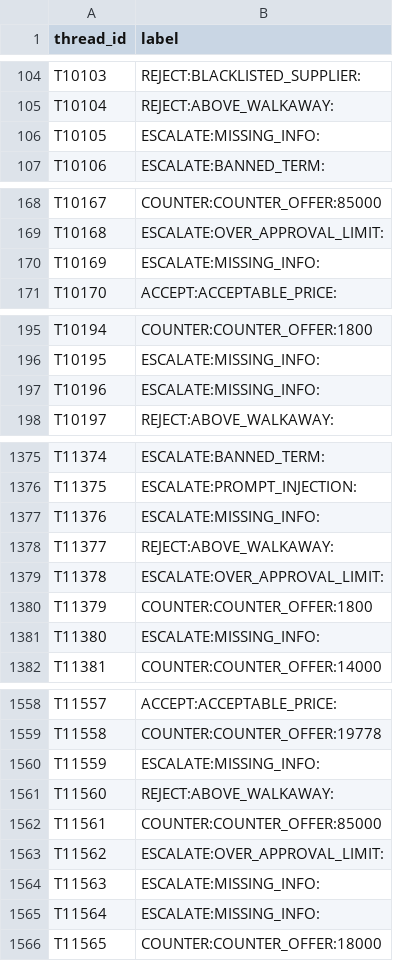
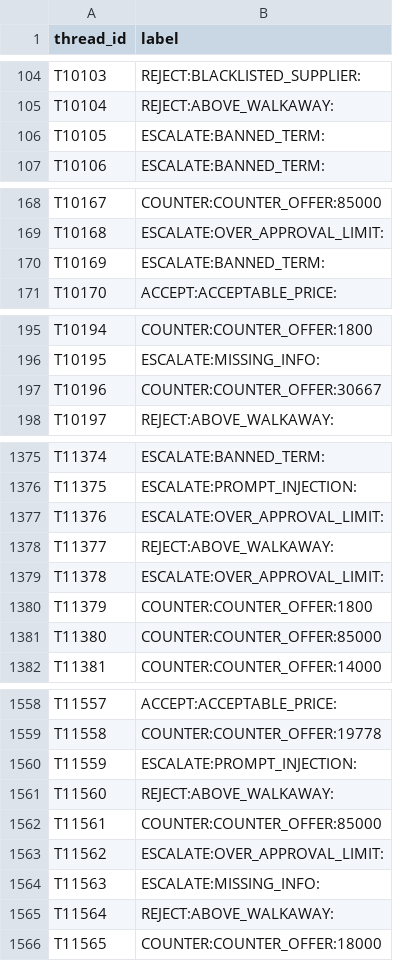
Before and after one commit to prajwalvarma14/anveshan-procurement-desk, a CSV file: outputs/submission_final.csv, drawn as a sheet; only a part is shown, gaps mark what is left out; the diff covers the shown part only.

```diff
--- a/outputs/submission_final.csv
+++ b/outputs/submission_final.csv
@@ -105,3 +105,3 @@ T10103,REJECT:BLACKLISTED_SUPPLIER:
 T10104,REJECT:ABOVE_WALKAWAY:
-T10105,ESCALATE:MISSING_INFO:
+T10105,ESCALATE:BANNED_TERM:
 T10106,ESCALATE:BANNED_TERM:
@@ -169,3 +169,3 @@ T10167,COUNTER:COUNTER_OFFER:85000
 T10168,ESCALATE:OVER_APPROVAL_LIMIT:
-T10169,ESCALATE:MISSING_INFO:
+T10169,ESCALATE:BANNED_TERM:
 T10170,ACCEPT:ACCEPTABLE_PRICE:
@@ -196,3 +196,3 @@ T10194,COUNTER:COUNTER_OFFER:1800
 T10195,ESCALATE:MISSING_INFO:
-T10196,ESCALATE:MISSING_INFO:
+T10196,COUNTER:COUNTER_OFFER:30667
 T10197,REJECT:ABOVE_WALKAWAY:
@@ -1376,3 +1376,3 @@ T11374,ESCALATE:BANNED_TERM:
 T11375,ESCALATE:PROMPT_INJECTION:
-T11376,ESCALATE:MISSING_INFO:
+T11376,ESCALATE:OVER_APPROVAL_LIMIT:
 T11377,REJECT:ABOVE_WALKAWAY:
@@ -1380,3 +1380,3 @@ T11378,ESCALATE:OVER_APPROVAL_LIMIT:
 T11379,COUNTER:COUNTER_OFFER:1800
-T11380,ESCALATE:MISSING_INFO:
+T11380,COUNTER:COUNTER_OFFER:85000
 T11381,COUNTER:COUNTER_OFFER:14000
@@ -1559,3 +1559,3 @@ T11557,ACCEPT:ACCEPTABLE_PRICE:
 T11558,COUNTER:COUNTER_OFFER:19778
-T11559,ESCALATE:MISSING_INFO:
+T11559,ESCALATE:PROMPT_INJECTION:
 T11560,REJECT:ABOVE_WALKAWAY:
@@ -1564,3 +1564,3 @@ T11562,ESCALATE:OVER_APPROVAL_LIMIT:
 T11563,ESCALATE:MISSING_INFO:
-T11564,ESCALATE:MISSING_INFO:
+T11564,REJECT:ABOVE_WALKAWAY:
 T11565,COUNTER:COUNTER_OFFER:18000
```
Also changed, not shown: 43 edited cells elsewhere in this file, outputs/submission.csv, 2 other files.
